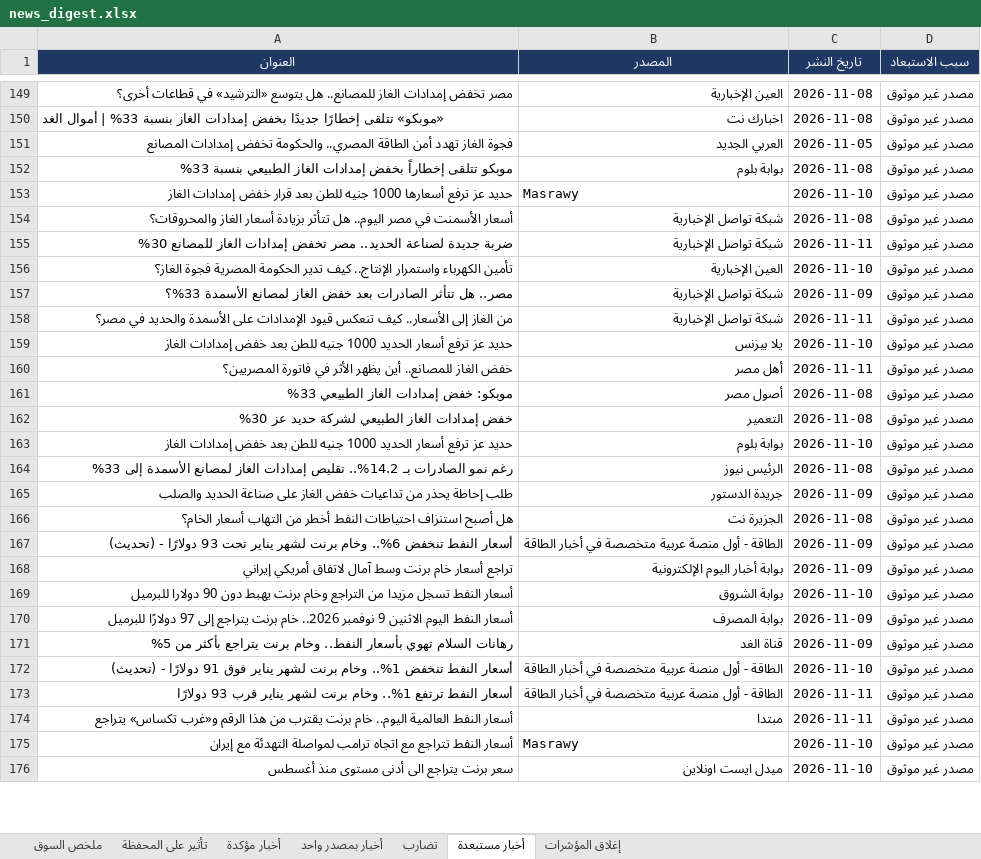
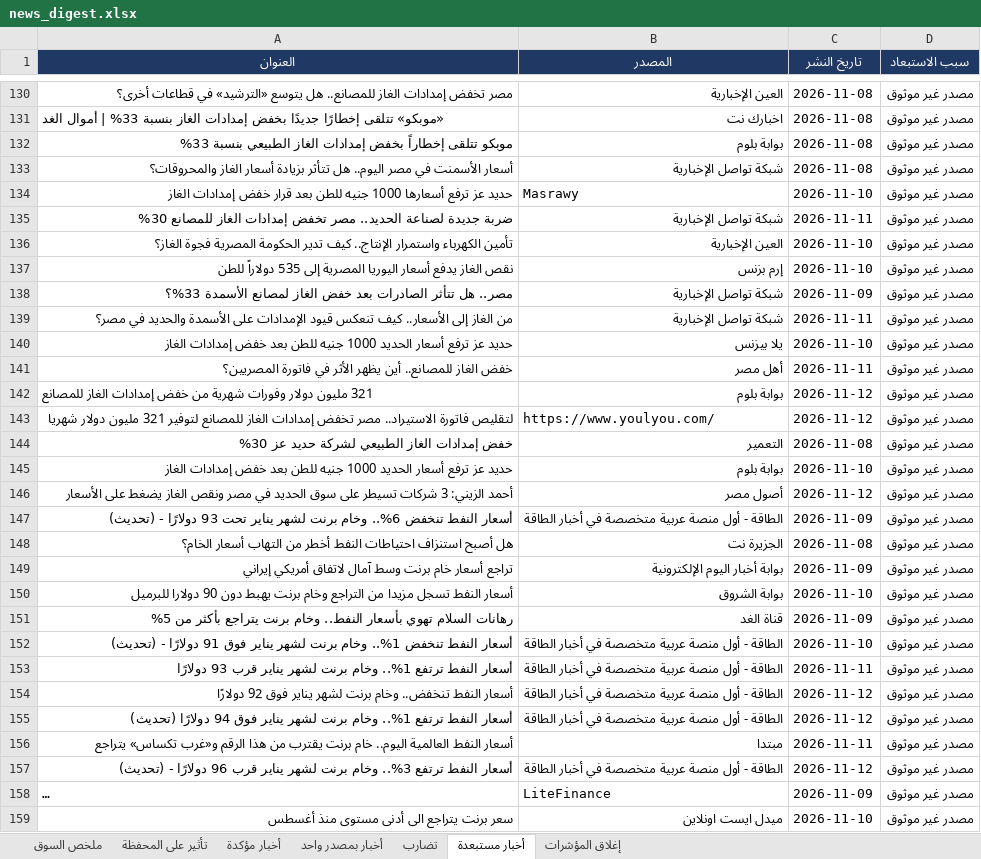
Before and after one commit to muhammadkamel900-bit/egx-data, an Excel workbook: data/news_digest.xlsx, sheet أخبار مستبعدة, drawn as a sheet; only a part is shown, gaps mark what is left out; long unchanged cells end in …; values as stored, in another font and other column widths than the file's, no borders; removed rows and columns are numbered as before the commit, all else as after; the diff covers the shown part only; the diff names each change by its address in the sheet, - before the commit and + after, or states it on an @@ line.

Commit message:
update news_digest.xlsx

```diff
--- a/data/news_digest.xlsx (sheet أخبار مستبعدة)
+++ b/data/news_digest.xlsx (sheet أخبار مستبعدة)
-row 151: فجوة الغاز تهدد أمن الطاقة المصري.. والحكومة تخفض إمدادات المصانع | العربي الجديد | 2026-11-05 | مصدر غير موثوق
@@ row 154 moved to row 133: أسعار الأسمنت في مصر اليوم.. هل تتأثر بز… @@
+row 137: نقص الغاز يدفع أسعار اليوريا المصرية إلى 535 دولاراً للطن | إرم بزنس | 2026-11-10 | مصدر غير موثوق
-row 161: موبكو: خفض إمدادات الغاز الطبيعي 33% | أصول مصر | 2026-11-08 | مصدر غير موثوق
+row 142: 321 مليون دولار وفورات شهرية من خفض إمدادات الغاز للمصانع | بوابة بلوم | 2026-11-12 | مصدر غير موثوق
+row 143: لتقليص فاتورة الاستيراد.. مصر تخفض إمدادات الغاز للمصانع لتوفير 321 مليون دولار شهريا | https://www.youlyou.com/ | 2026-11-12 | مصدر غير موثوق
-row 164: رغم نمو الصادرات بـ 14.2%.. تقليص إمدادات الغاز لمصانع الأسمدة إلى 33% | الرئيس نيوز | 2026-11-08 | مصدر غير موثوق
+row 146: أحمد الزيني: 3 شركات تسيطر على سوق الحديد في مصر ونقص الغاز يضغط على الأسعار | أصول مصر | 2026-11-12 | مصدر غير موثوق
-A147 (العنوان): طلب إحاطة يحذر من تداعيات خفض الغاز على صناعة الحديد والصلب
+A147 (العنوان): أسعار النفط تنخفض 6%.. وخام برنت لشهر يناير تحت 93 دولارًا - (تحديث)
-B147 (المصدر): جريدة الدستور
+B147 (المصدر): الطاقة - أول منصة عربية متخصصة في أخبار الطاقة
-row 167: أسعار النفط تنخفض 6%.. وخام برنت لشهر يناير تحت 93 دولارًا - (تحديث) | الطاقة - أول منصة عربية متخصصة في أخبار الطاقة | 2026-11-09 | مصدر غير موثوق
-row 170: أسعار النفط اليوم الاثنين 9 نوفمبر 2026.. خام برنت يتراجع إلى 97 دولارًا للبرميل | بوابة المصرف | 2026-11-09 | مصدر غير موثوق
+row 154: أسعار النفط تنخفض.. وخام برنت لشهر يناير فوق 92 دولارًا | الطاقة - أول منصة عربية متخصصة في أخبار الطاقة | 2026-11-12 | مصدر غير موثوق
+row 155: أسعار النفط ترتفع 1%.. وخام برنت لشهر يناير فوق 94 دولارًا (تحديث) | الطاقة - أول منصة عربية متخصصة في أخبار الطاقة | 2026-11-12 | مصدر غير موثوق
-row 175: أسعار النفط تتراجع مع اتجاه ترامب لمواصلة التهدئة مع إيران | Masrawy | 2026-11-10 | مصدر غير موثوق
+row 157: أسعار النفط ترتفع 3%.. وخام برنت لشهر يناير قرب 96 دولارًا - (تحديث) | الطاقة - أول منصة عربية متخصصة في أخبار الطاقة | 2026-11-12 | مصدر غير موثوق
@@ row 178 moved to row 158: سعر برميل النفط: توقعات خام برنت وWTI لأ… @@
```
Also changed, not shown: 82 added rows, 112 removed rows, 25 moved rows and 68 edited cells elsewhere in this sheet, sheet أخبار بمصدر واحد, sheet أخبار مؤكدة, sheet تأثير على المحفظة, sheet ملخص السوق, sheet إغلاق المؤشرات, sheet تضارب.
